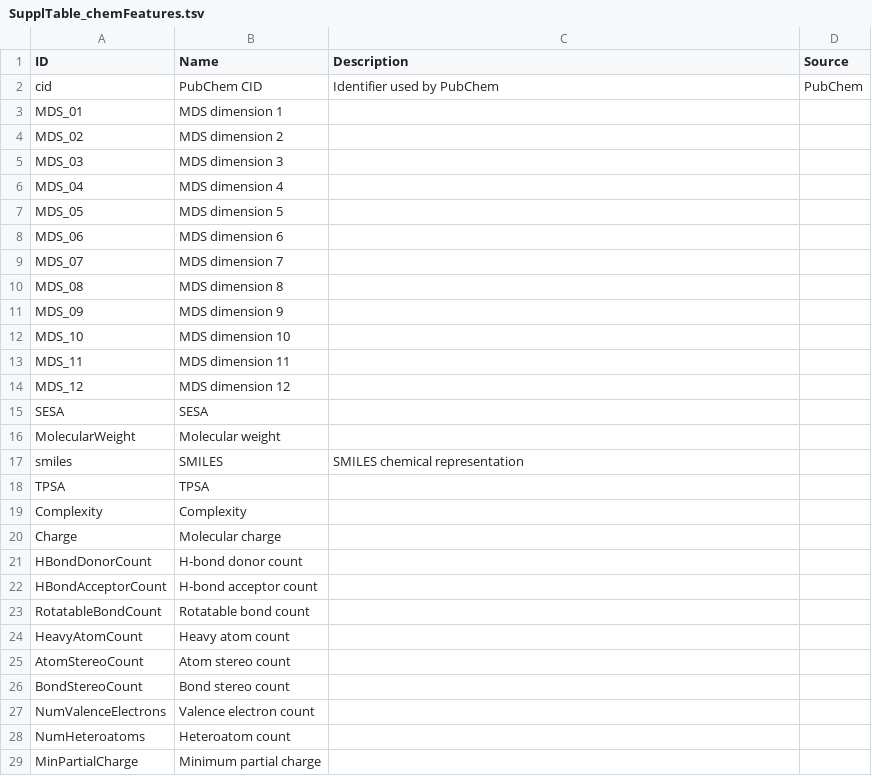
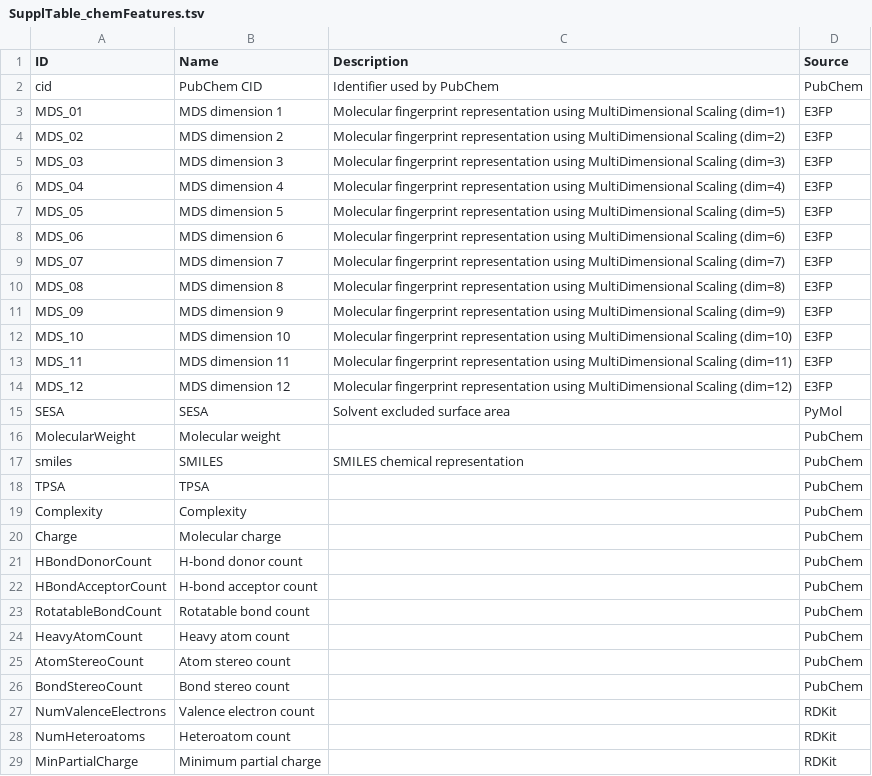
Before and after one commit to degnbol/GASP, a TSV file: writing/SupplTable_chemFeatures.tsv, drawn as a sheet; only a part is shown; the diff covers the shown part only.

Commit message:
source annotation

```diff
--- a/writing/SupplTable_chemFeatures.tsv
+++ b/writing/SupplTable_chemFeatures.tsv
@@ -2,28 +2,28 @@ ID	Name	Description	Source
 cid	PubChem CID	Identifier used by PubChem	PubChem
-MDS_01	MDS dimension 1		
-MDS_02	MDS dimension 2		
-MDS_03	MDS dimension 3		
-MDS_04	MDS dimension 4		
-MDS_05	MDS dimension 5		
-MDS_06	MDS dimension 6		
-MDS_07	MDS dimension 7		
-MDS_08	MDS dimension 8		
-MDS_09	MDS dimension 9		
-MDS_10	MDS dimension 10		
-MDS_11	MDS dimension 11		
-MDS_12	MDS dimension 12		
-SESA	SESA		
-MolecularWeight	Molecular weight		
-smiles	SMILES	SMILES chemical representation	
-TPSA	TPSA		
-Complexity	Complexity		
-Charge	Molecular charge		
-HBondDonorCount	H-bond donor count		
-HBondAcceptorCount	H-bond acceptor count		
-RotatableBondCount	Rotatable bond count		
-HeavyAtomCount	Heavy atom count		
-AtomStereoCount	Atom stereo count		
-BondStereoCount	Bond stereo count		
-NumValenceElectrons	Valence electron count		
-NumHeteroatoms	Heteroatom count		
-MinPartialCharge	Minimum partial charge		
+MDS_01	MDS dimension 1	Molecular fingerprint representation using MultiDimensional Scaling (dim=1)	E3FP
+MDS_02	MDS dimension 2	Molecular fingerprint representation using MultiDimensional Scaling (dim=2)	E3FP
+MDS_03	MDS dimension 3	Molecular fingerprint representation using MultiDimensional Scaling (dim=3)	E3FP
+MDS_04	MDS dimension 4	Molecular fingerprint representation using MultiDimensional Scaling (dim=4)	E3FP
+MDS_05	MDS dimension 5	Molecular fingerprint representation using MultiDimensional Scaling (dim=5)	E3FP
+MDS_06	MDS dimension 6	Molecular fingerprint representation using MultiDimensional Scaling (dim=6)	E3FP
+MDS_07	MDS dimension 7	Molecular fingerprint representation using MultiDimensional Scaling (dim=7)	E3FP
+MDS_08	MDS dimension 8	Molecular fingerprint representation using MultiDimensional Scaling (dim=8)	E3FP
+MDS_09	MDS dimension 9	Molecular fingerprint representation using MultiDimensional Scaling (dim=9)	E3FP
+MDS_10	MDS dimension 10	Molecular fingerprint representation using MultiDimensional Scaling (dim=10)	E3FP
+MDS_11	MDS dimension 11	Molecular fingerprint representation using MultiDimensional Scaling (dim=11)	E3FP
+MDS_12	MDS dimension 12	Molecular fingerprint representation using MultiDimensional Scaling (dim=12)	E3FP
+SESA	SESA	Solvent excluded surface area	PyMol
+MolecularWeight	Molecular weight		PubChem
+smiles	SMILES	SMILES chemical representation	PubChem
+TPSA	TPSA		PubChem
+Complexity	Complexity		PubChem
+Charge	Molecular charge		PubChem
+HBondDonorCount	H-bond donor count		PubChem
+HBondAcceptorCount	H-bond acceptor count		PubChem
+RotatableBondCount	Rotatable bond count		PubChem
+HeavyAtomCount	Heavy atom count		PubChem
+AtomStereoCount	Atom stereo count		PubChem
+BondStereoCount	Bond stereo count		PubChem
+NumValenceElectrons	Valence electron count		RDKit
+NumHeteroatoms	Heteroatom count		RDKit
+MinPartialCharge	Minimum partial charge		RDKit
```
Also changed, not shown: 1 added row, 1 removed row and 124 edited cells elsewhere in this file.
